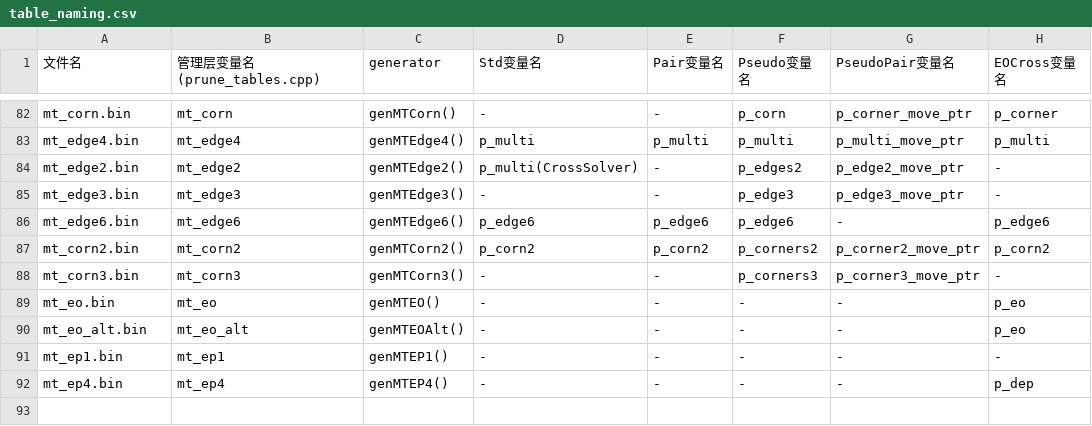
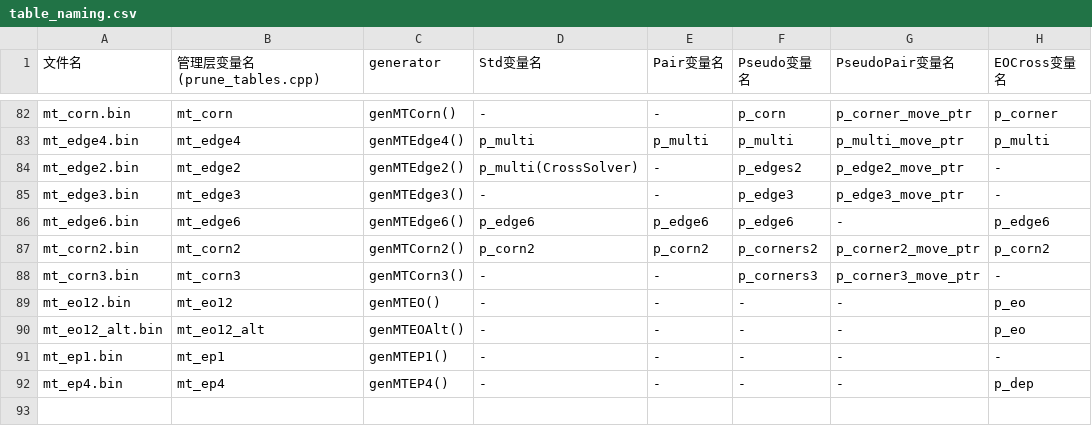
Before and after one commit to RuiminYan/solver, a CSV file: table_naming.csv, drawn as a sheet; only a part is shown, gaps mark what is left out; the diff names each change by its address in the sheet, - before the commit and + after, or states it on an @@ line.

Commit message:
Rename mt_eo -> mt_eo12, mt_eo_alt -> mt_eo12_alt
- Rename member variables and all file references
- Update table_naming.csv accordingly

```diff
--- a/table_naming.csv
+++ b/table_naming.csv
-A89 (文件名): mt_eo.bin
+A89 (文件名): mt_eo12.bin
-B89 (管理层变量名(prune_tables.cpp)): mt_eo
+B89 (管理层变量名(prune_tables.cpp)): mt_eo12
-A90 (文件名): mt_eo_alt.bin
+A90 (文件名): mt_eo12_alt.bin
-B90 (管理层变量名(prune_tables.cpp)): mt_eo_alt
+B90 (管理层变量名(prune_tables.cpp)): mt_eo12_alt
```
Also changed, not shown: 2 other files.
